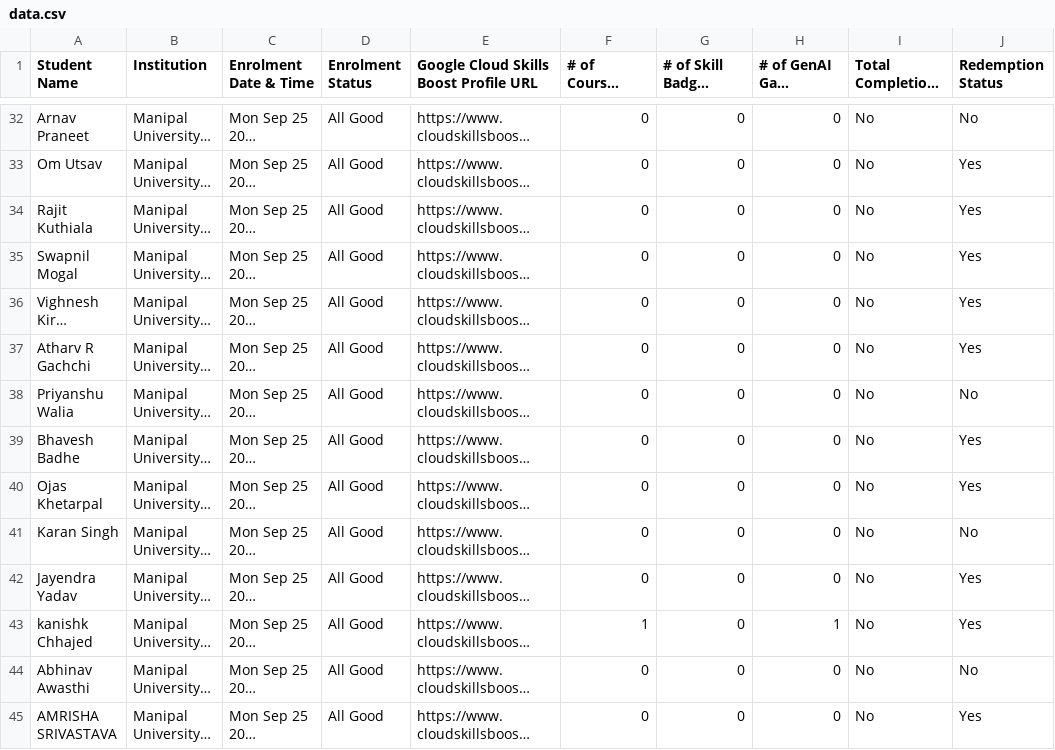
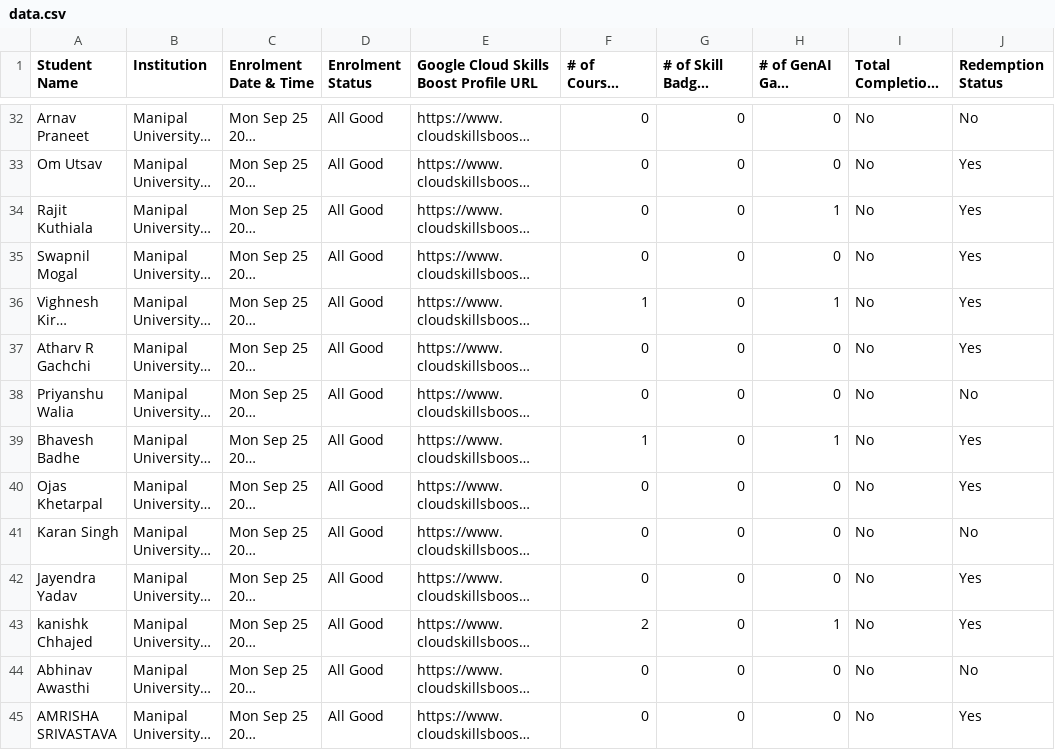
Before and after one commit to GDSC-Manipal-University-Jaipur/30-Days-of-Google-Cloud---MUJ, a CSV file: data.csv, drawn as a sheet; only a part is shown, gaps mark what is left out; long unchanged cells end in …; the diff names each change by its address in the sheet, - before the commit and + after, or states it on an @@ line.

```diff
--- a/data.csv
+++ b/data.csv
-H34 (# of GenAI Game Completed): 0
+H34 (# of GenAI Game Completed): 1
-F36 (# of Courses Completed): 0
+F36 (# of Courses Completed): 1
-H36 (# of GenAI Game Completed): 0
+H36 (# of GenAI Game Completed): 1
-F39 (# of Courses Completed): 0
+F39 (# of Courses Completed): 1
-H39 (# of GenAI Game Completed): 0
+H39 (# of GenAI Game Completed): 1
-F43 (# of Courses Completed): 1
+F43 (# of Courses Completed): 2
```
Also changed, not shown: 1 other file.
